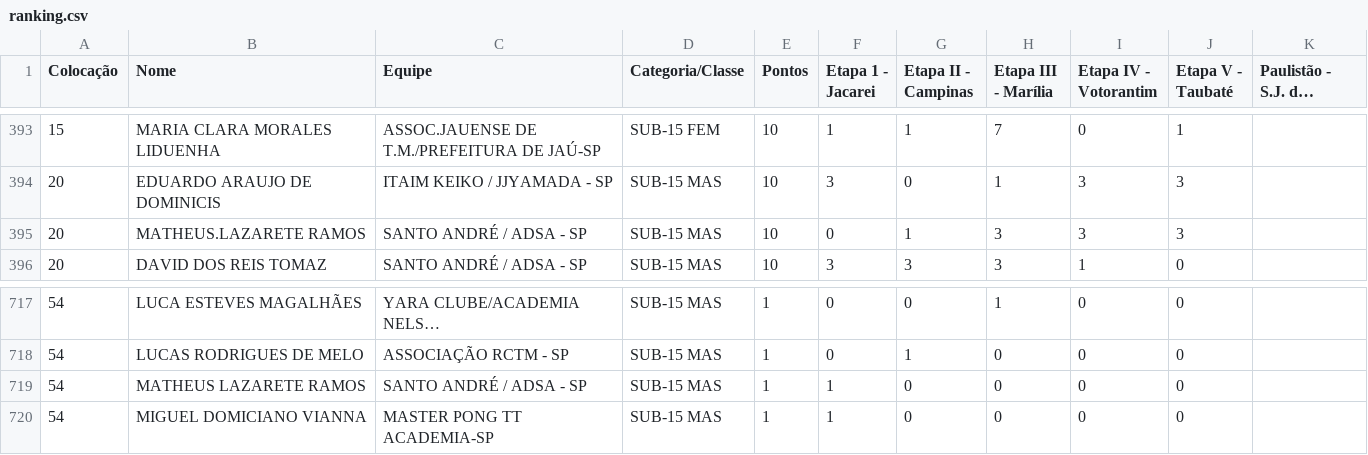
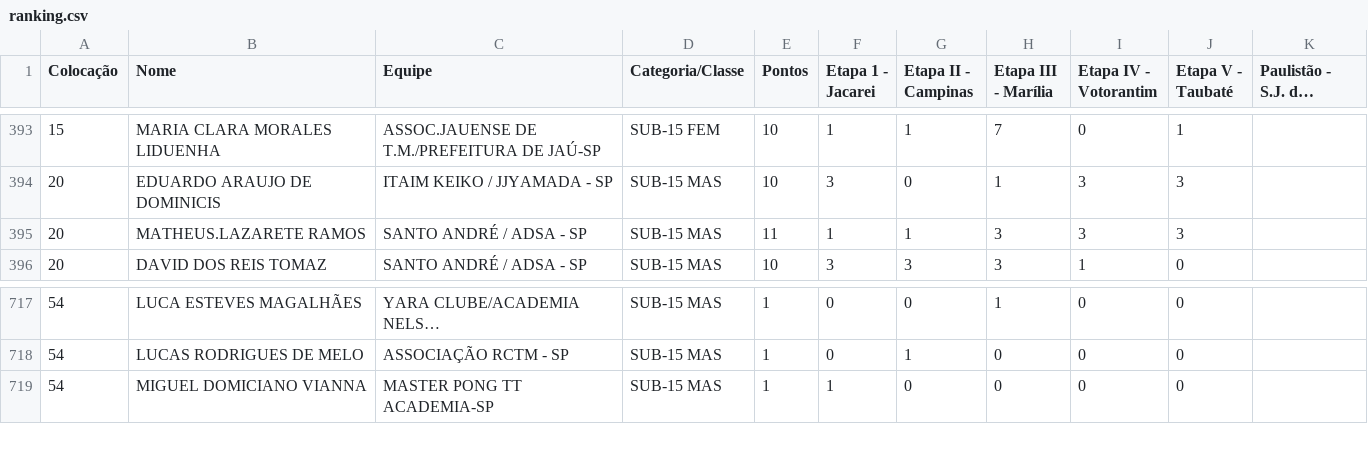
Before and after one commit to Fumis-rk/ftmsp-rk, a CSV file: ranking.csv, drawn as a sheet; only a part is shown, gaps mark what is left out; long unchanged cells end in …; the diff names each change by its address in the sheet, - before the commit and + after, or states it on an @@ line.

Commit message:
Update ranking.csv

```diff
--- a/ranking.csv
+++ b/ranking.csv
-E395 (Pontos): 10
+E395 (Pontos): 11
-F395 (Etapa 1 - Jacarei): 0
+F395 (Etapa 1 - Jacarei): 1
-row 719: 54 | MATHEUS LAZARETE RAMOS | SANTO ANDRÉ / ADSA - SP | SUB-15 MAS | 1 | 1 | 0 | 0 | 0 | 0
```
